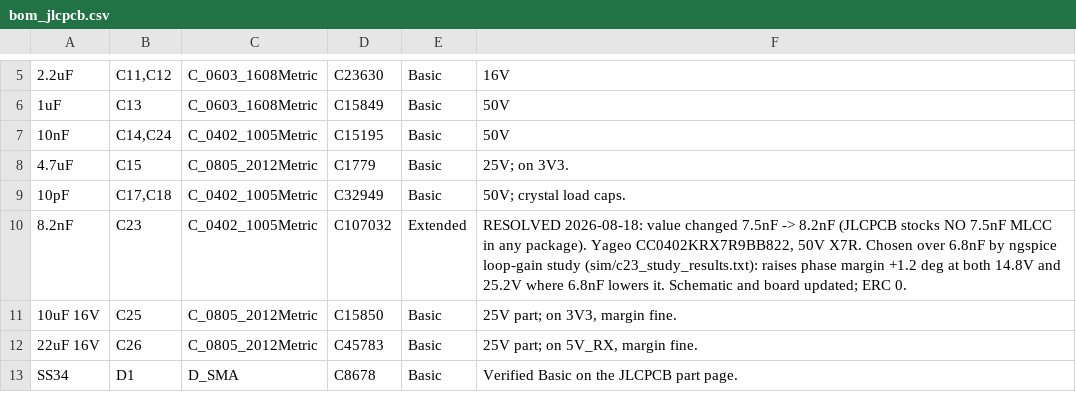
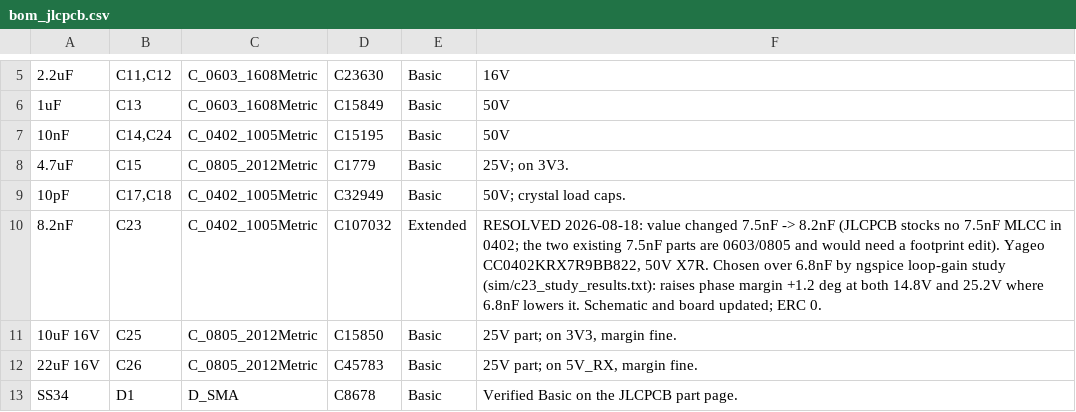
Before and after one commit to Dmlamanon/drone-hardware, a CSV file: fab/2026-08-17c/bom_jlcpcb.csv, drawn as a sheet; only a part is shown, gaps mark what is left out; the diff names each change by its address in the sheet, - before the commit and + after, or states it on an @@ line.

```diff
--- a/fab/2026-08-17c/bom_jlcpcb.csv
+++ b/fab/2026-08-17c/bom_jlcpcb.csv
-F10: …(JLCPCB stocks NO 7.5nF MLCC in any package). Yageo CC0402KRX7R9BB822,…
+F10: …(JLCPCB stocks no 7.5nF MLCC in 0402; the two existing 7.5nF parts are 0603/0805 and would need a footprint edit). Yageo CC0402KRX7R9BB822,…
```
Also changed, not shown: fab/2026-08-17c/bom_from_schematic.csv, fab/2026-08-17c/cpl_top.csv, 13 other files.
